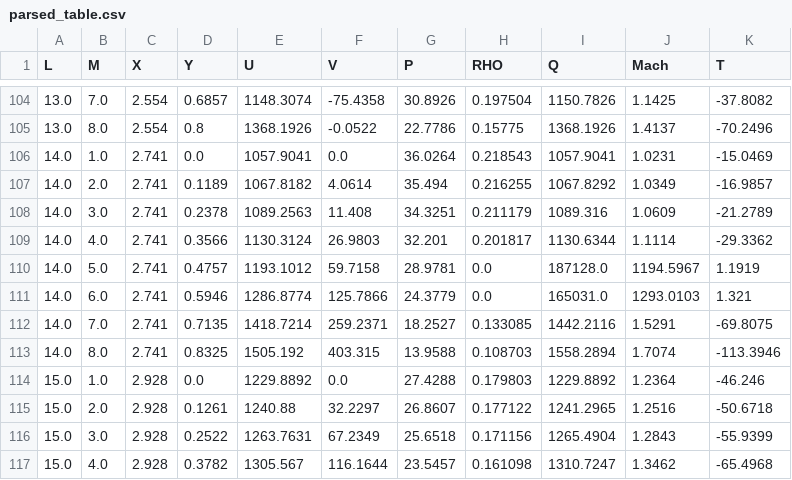
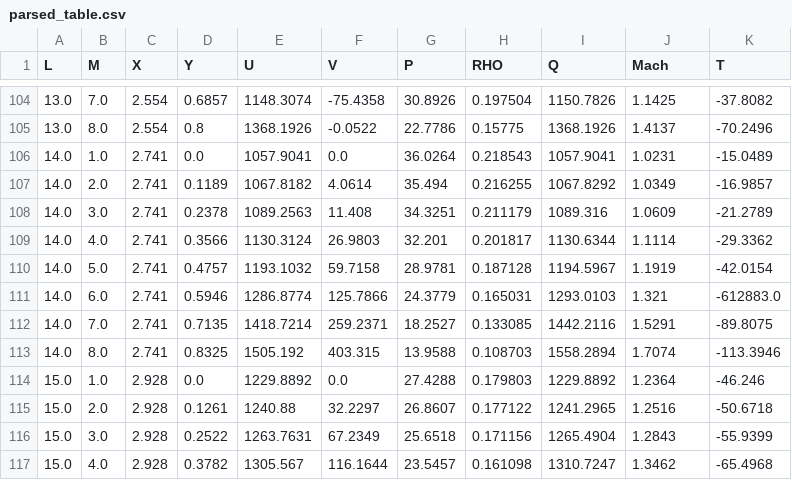
Before and after one commit to cgburnsi/nap, a CSV file: artifacts/fig8_qc_new/parsed_table.csv, drawn as a sheet; only a part is shown, gaps mark what is left out; the diff covers the shown part only.

```diff
--- a/artifacts/fig8_qc_new/parsed_table.csv
+++ b/artifacts/fig8_qc_new/parsed_table.csv
@@ -105,3 +105,3 @@ L,M,X,Y,U,V,P,RHO,Q,Mach,T
 13.0,8.0,2.554,0.8,1368.1926,-0.0522,22.7786,0.15775,1368.1926,1.4137,-70.2496
-14.0,1.0,2.741,0.0,1057.9041,0.0,36.0264,0.218543,1057.9041,1.0231,-15.0469
+14.0,1.0,2.741,0.0,1057.9041,0.0,36.0264,0.218543,1057.9041,1.0231,-15.0489
 14.0,2.0,2.741,0.1189,1067.8182,4.0614,35.494,0.216255,1067.8292,1.0349,-16.9857
@@ -109,5 +109,5 @@ L,M,X,Y,U,V,P,RHO,Q,Mach,T
 14.0,4.0,2.741,0.3566,1130.3124,26.9803,32.201,0.201817,1130.6344,1.1114,-29.3362
-14.0,5.0,2.741,0.4757,1193.1012,59.7158,28.9781,0.0,187128.0,1194.5967,1.1919
-14.0,6.0,2.741,0.5946,1286.8774,125.7866,24.3779,0.0,165031.0,1293.0103,1.321
-14.0,7.0,2.741,0.7135,1418.7214,259.2371,18.2527,0.133085,1442.2116,1.5291,-69.8075
+14.0,5.0,2.741,0.4757,1193.1032,59.7158,28.9781,0.187128,1194.5967,1.1919,-42.0154
+14.0,6.0,2.741,0.5946,1286.8774,125.7866,24.3779,0.165031,1293.0103,1.321,-612883.0
+14.0,7.0,2.741,0.7135,1418.7214,259.2371,18.2527,0.133085,1442.2116,1.5291,-89.8075
 14.0,8.0,2.741,0.8325,1505.192,403.315,13.9588,0.108703,1558.2894,1.7074,-113.3946
```
Also changed, not shown: 56 edited cells elsewhere in this file, 1 other file.
